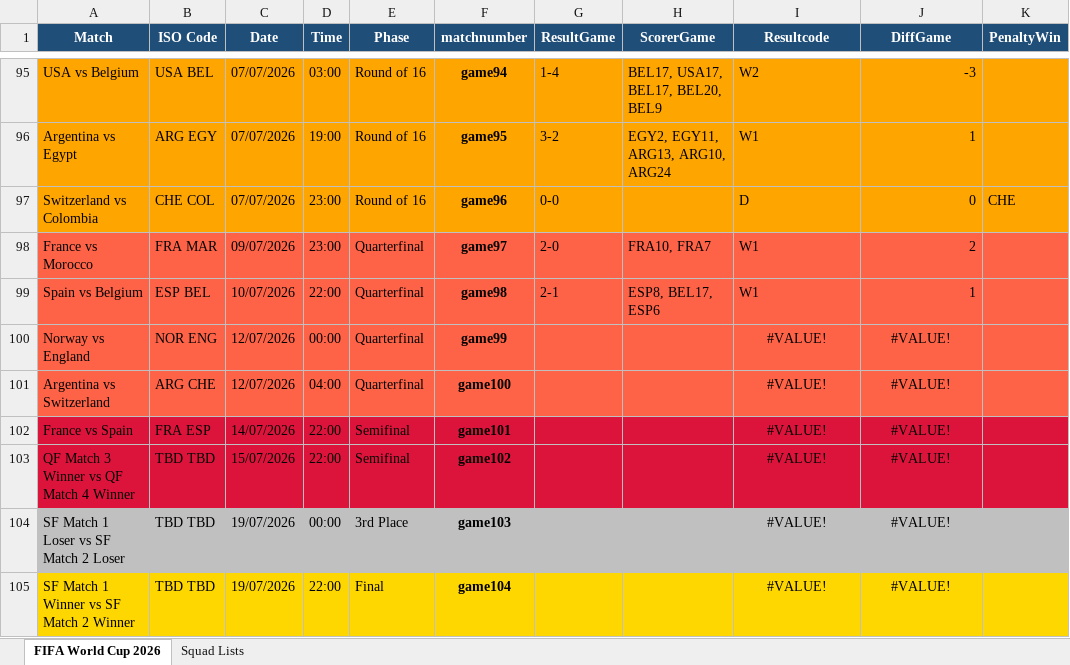
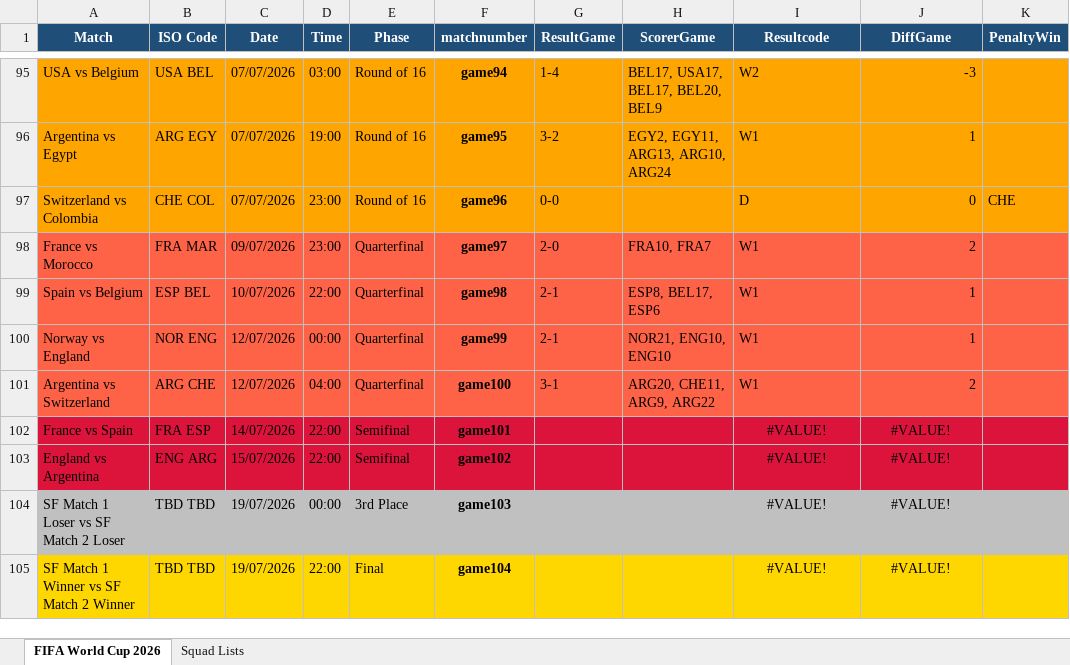
Before and after one commit to FrancisFayolle/World-Cup-betting, an Excel workbook: FIFAScheduleResults.xlsx, sheet FIFA World Cup 2026, drawn as a sheet; only a part is shown, gaps mark what is left out; values as stored, in another font and other column widths than the file's, no borders; the diff names each change by its address in the sheet, - before the commit and + after, or states it on an @@ line.

```diff
--- a/FIFAScheduleResults.xlsx (sheet FIFA World Cup 2026)
+++ b/FIFAScheduleResults.xlsx (sheet FIFA World Cup 2026)
-G100 (ResultGame): (empty)
+G100 (ResultGame): 2-1
-H100 (ScorerGame): (empty)
+H100 (ScorerGame): NOR21, ENG10, ENG10
-I100:I101 (Resultcode): #VALUE!
+I100:I101 (Resultcode): W1
-I100:I101 alignment: center
+I100:I101 alignment: left
-J100 (DiffGame): #VALUE!
+J100 (DiffGame): 1
-J100:J101 alignment: center
+J100:J101 alignment: right
-G101 (ResultGame): (empty)
+G101 (ResultGame): 3-1
-H101 (ScorerGame): (empty)
+H101 (ScorerGame): ARG20, CHE11, ARG9, ARG22
-J101 (DiffGame): #VALUE!
+J101 (DiffGame): 2
-A103 (Match): QF Match 3 Winner vs QF Match 4 Winner
+A103 (Match): England vs Argentina
-B103 (ISO Code): TBD TBD
+B103 (ISO Code): ENG ARG
```
Also changed, not shown: gameschedule.xlsx, otherquest.xlsx, 4 other files.
